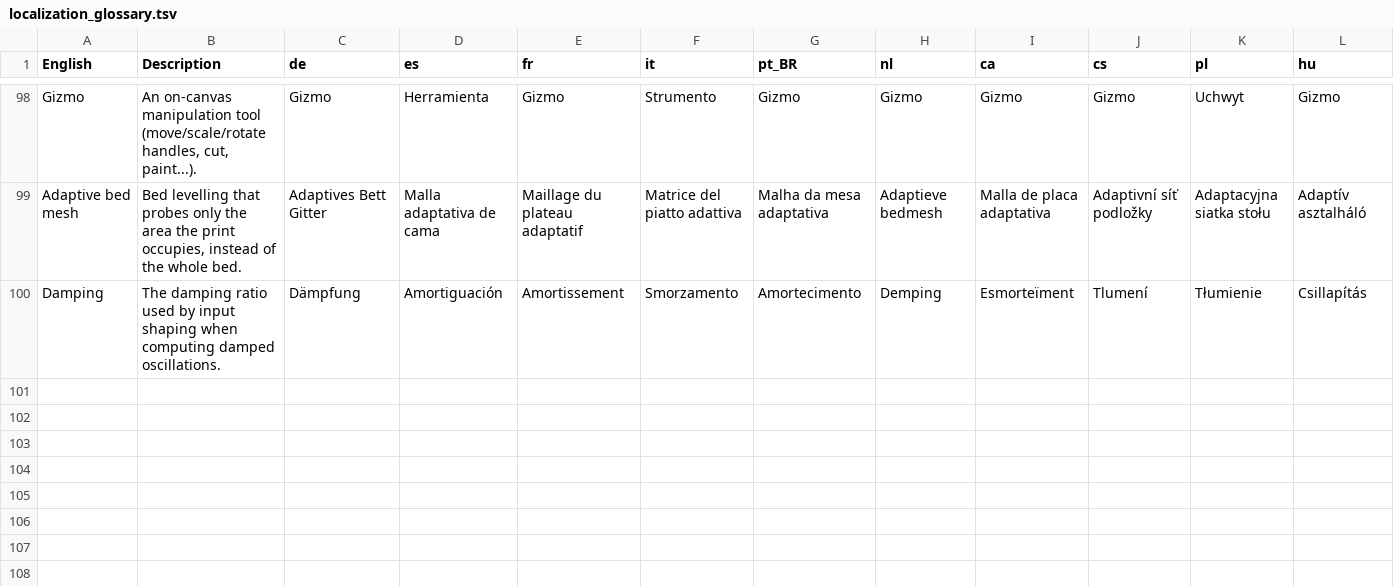
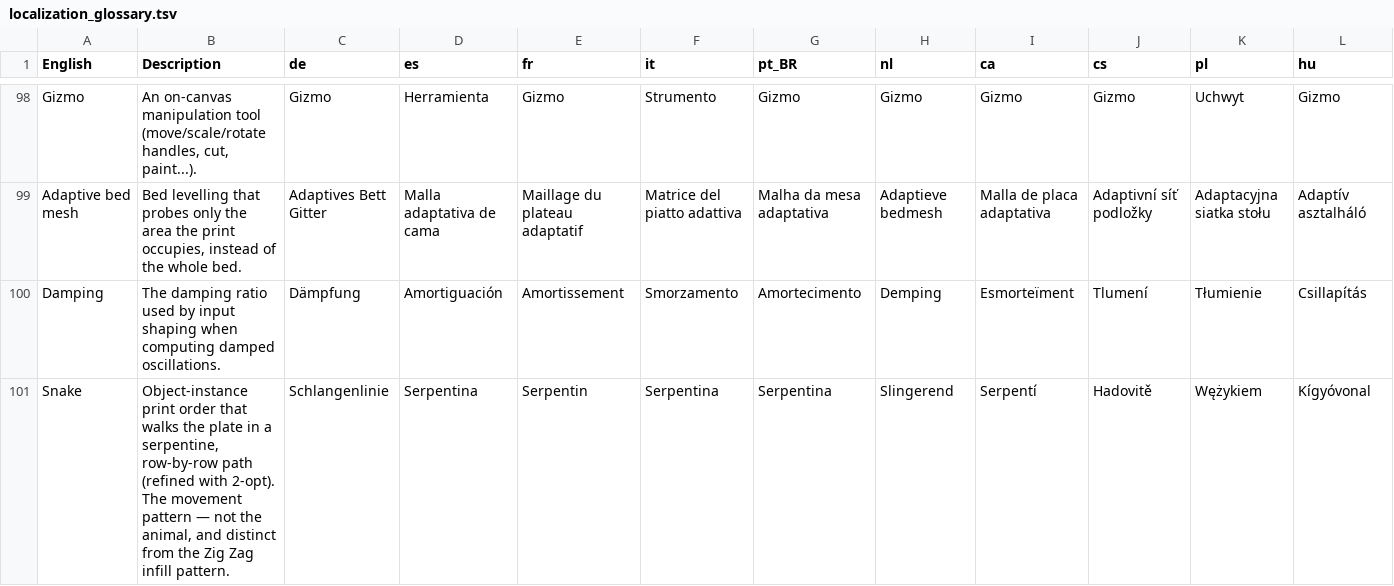
Before and after one commit to NanashiTheNameless/OrcaSlicer_WIKI, a TSV file: guides/localization_glossary.tsv, drawn as a sheet; only a part is shown, gaps mark what is left out; rows hold the shown columns only; the diff covers the shown part only; the diff names each change by its address in the sheet, - before the commit and + after, or states it on an @@ line.

Commit message:
Update glossary (#321)

```diff
--- a/guides/localization_glossary.tsv
+++ b/guides/localization_glossary.tsv
+row 101: Snake | Object-instance print order that walks the plate in a serpentine, row-by-row path (refined with 2-opt). The movement pattern — not the animal, and distinct from the Zig Zag infill pattern. | Schlangenlinie | Serpentina | Serpentin | Serpentina | Serpentina | Slingerend | Serpentí | Hadovitě | Wężykiem | Kígyóvonal
```
Also changed, not shown: 1 added row and 2 edited cells elsewhere in this file, 1 other file.
